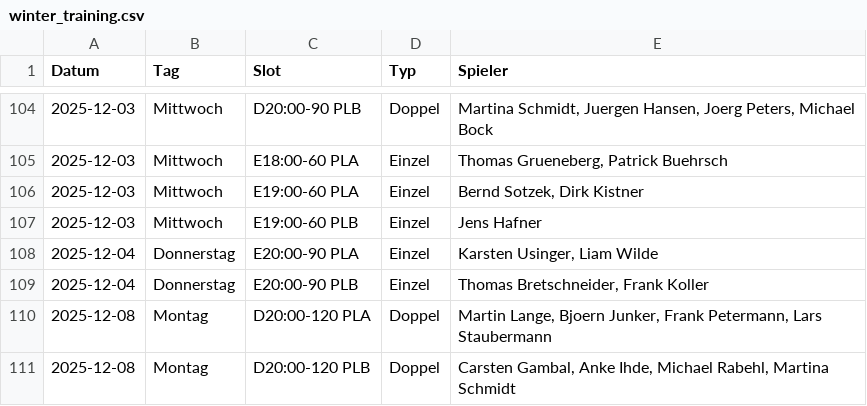
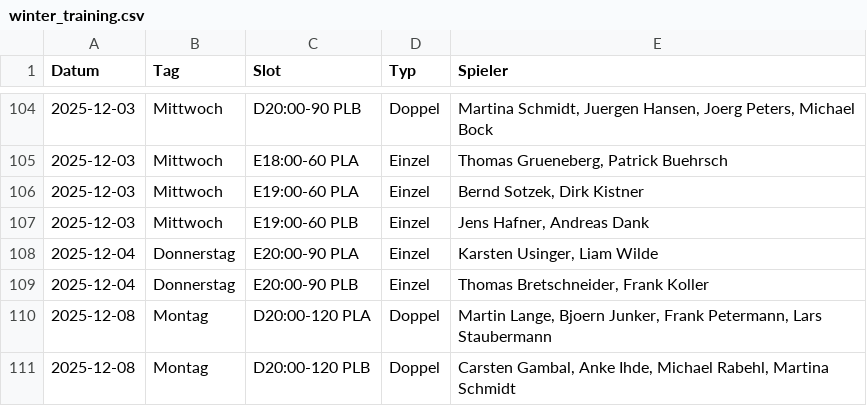
Before and after one commit to liamw8lde/Winter-2024_2025-Training-PLan, a CSV file: winter_training.csv, drawn as a sheet; only a part is shown, gaps mark what is left out; the diff covers the shown part only.

```diff
--- a/winter_training.csv
+++ b/winter_training.csv
@@ -106,3 +106,3 @@ Datum,Tag,Slot,Typ,Spieler
 2025-12-03,Mittwoch,E19:00-60 PLA,Einzel,"Bernd Sotzek, Dirk Kistner"
-2025-12-03,Mittwoch,E19:00-60 PLB,Einzel,"Jens Hafner"
+2025-12-03,Mittwoch,E19:00-60 PLB,Einzel,"Jens Hafner, Andreas Dank"
 2025-12-04,Donnerstag,E20:00-90 PLA,Einzel,"Karsten Usinger, Liam Wilde"
```
Also changed, not shown: 13 edited cells elsewhere in this file.
